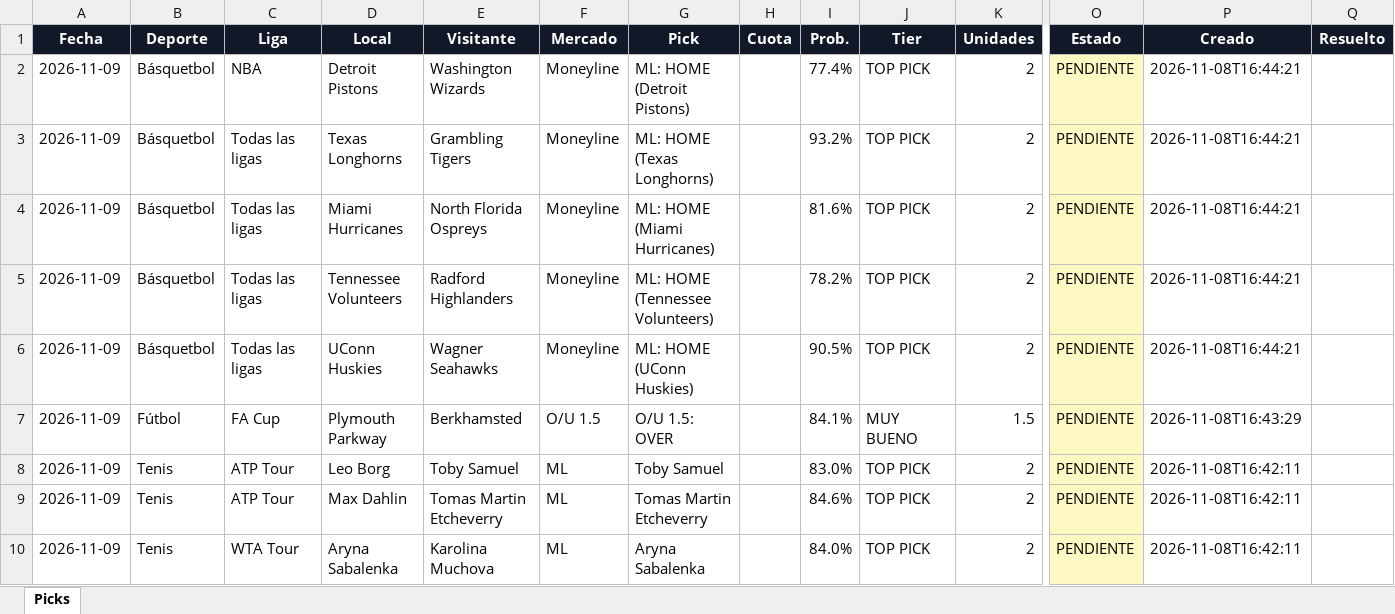
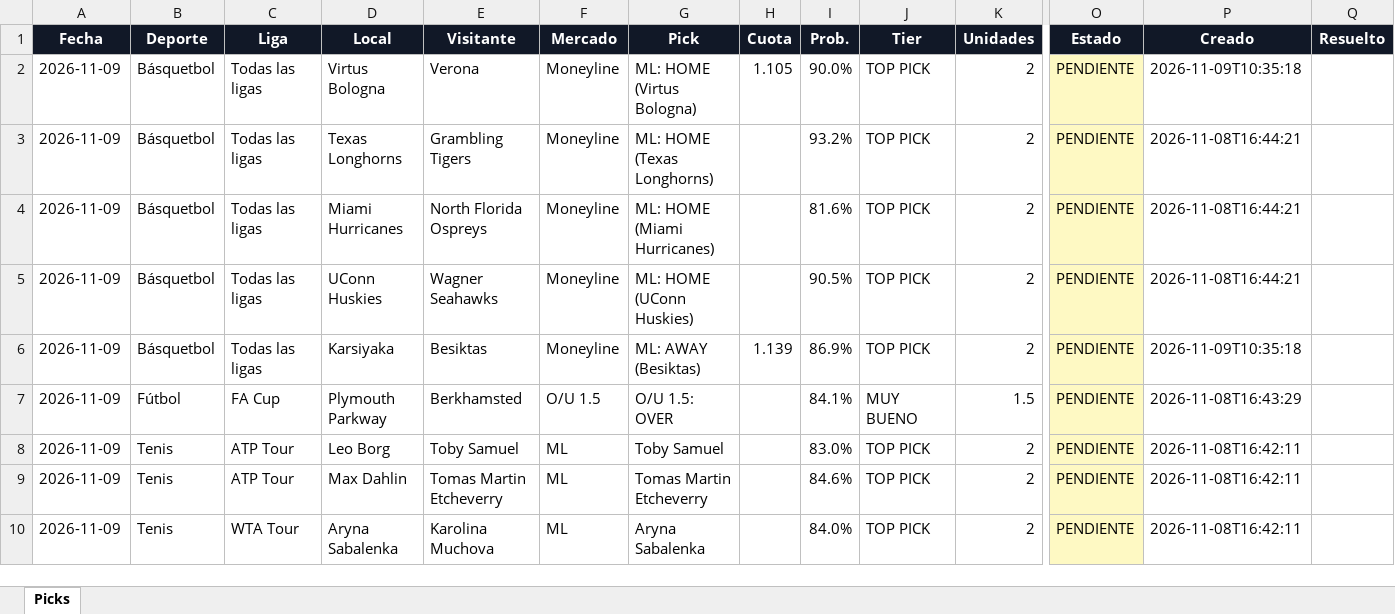
Before and after one commit to Adlax08/kronos-picks-web, an Excel workbook: data/picks.xlsx, sheet Picks, drawn as a sheet; only a part is shown, gaps mark what is left out; values as stored, in another font and other column widths than the file's, no borders; removed rows and columns are numbered as before the commit, all else as after; rows hold the shown columns only; the diff names each change by its address in the sheet, - before the commit and + after, or states it on an @@ line.

Commit message:
Picks 2026-11-09 10:59

```diff
--- a/data/picks.xlsx (sheet Picks)
+++ b/data/picks.xlsx (sheet Picks)
-C2 (Liga): NBA
+C2 (Liga): Todas las ligas
-D2 (Local): Detroit Pistons
+D2 (Local): Virtus Bologna
-E2 (Visitante): Washington Wizards
+E2 (Visitante): Verona
-G2 (Pick): ML: HOME (Detroit Pistons)
+G2 (Pick): ML: HOME (Virtus Bologna)
-H2 (Cuota): (empty)
+H2 (Cuota): 1.105
-I2 (Prob.): 77.4%
+I2 (Prob.): 90.0%
-P2 (Creado): 2026-11-08T16:44:21
+P2 (Creado): 2026-11-09T10:35:18
-row 5: 2026-11-09 | Básquetbol | Todas las ligas | Tennessee Volunteers | Radford Highlanders | Moneyline | ML: HOME (Tennessee Volunteers) |  | 78.2% | TOP PICK | 2 | PENDIENTE | 2026-11-08T16:44:21
+row 6: 2026-11-09 | Básquetbol | Todas las ligas | Karsiyaka | Besiktas | Moneyline | ML: AWAY (Besiktas) | 1.139 | 86.9% | TOP PICK | 2 | PENDIENTE | 2026-11-09T10:35:18
```
Also changed, not shown: 5 other files.
